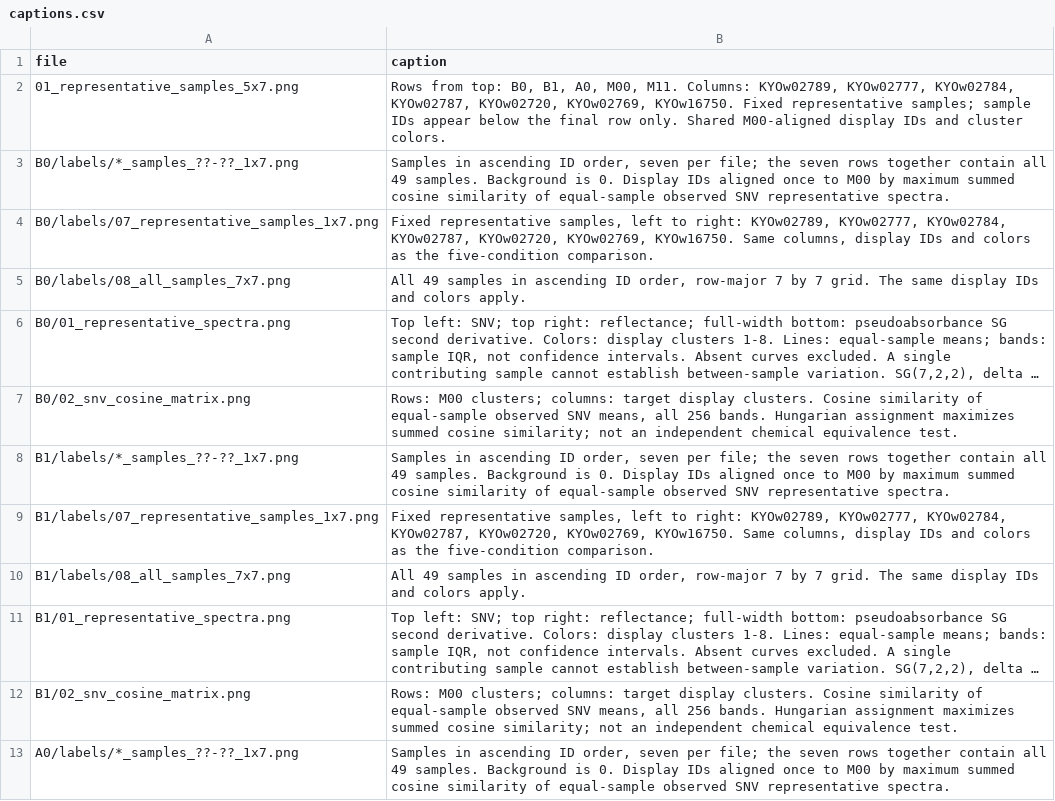
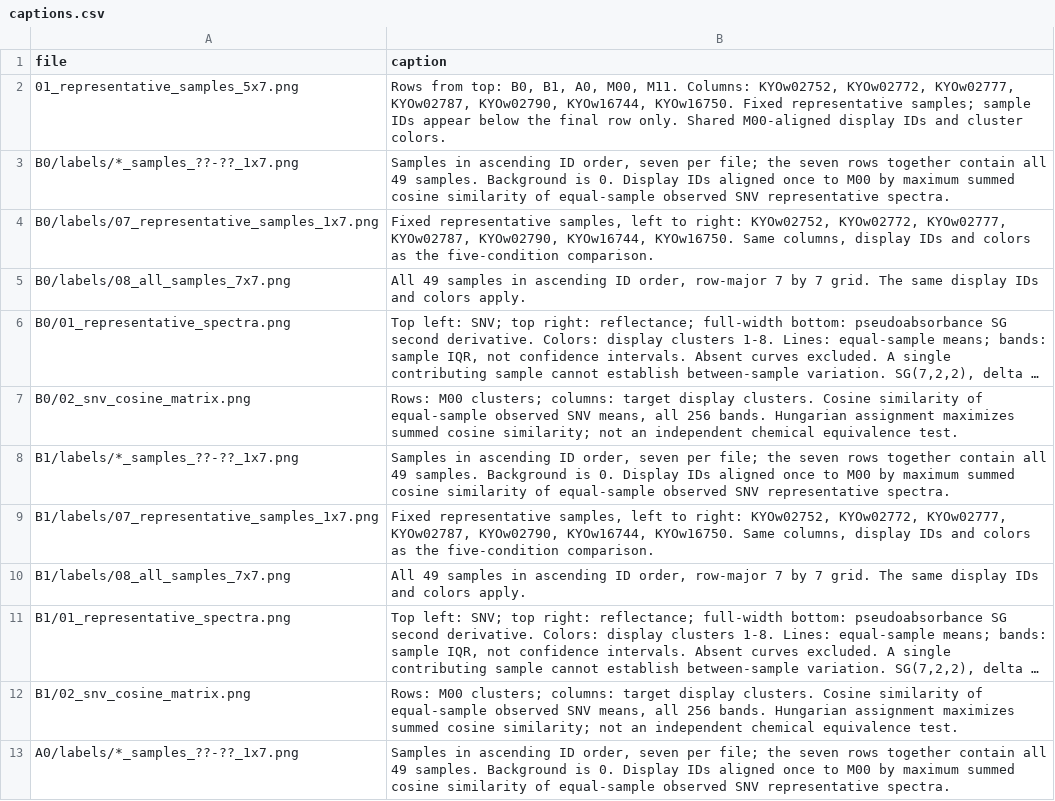
Before and after one commit to Mantis-Ryuji/WoodDegradationMap, a CSV file: outputs/experiments/global_v1/results/figures/global_k8_v1/captions.csv, drawn as a sheet; only a part is shown; long unchanged cells end in …; the diff covers the shown part only.

```diff
--- a/outputs/experiments/global_v1/results/figures/global_k8_v1/captions.csv
+++ b/outputs/experiments/global_v1/results/figures/global_k8_v1/captions.csv
@@ -1,5 +1,5 @@
 file,caption
-01_representative_samples_5x7.png,"Rows from top: B0, B1, A0, M00, M11. Columns: KYOw02789, KYOw02777, KYOw02784, KYOw02787, KYOw02720, KYOw02769, KYOw16750. Fixed representative samples; sample IDs appear below the final row only. Shared M00-aligned display IDs and cluster colors."
+01_representative_samples_5x7.png,"Rows from top: B0, B1, A0, M00, M11. Columns: KYOw02752, KYOw02772, KYOw02777, KYOw02787, KYOw02790, KYOw16744, KYOw16750. Fixed representative samples; sample IDs appear below the final row only. Shared M00-aligned display IDs and cluster colors."
 B0/labels/*_samples_??-??_1x7.png,"Samples in ascending ID order, seven per file; the seven rows together contain all 49 samples. Background is 0. Display IDs aligned once to M00 by maximum summed cosine similarity of equal-sample observed SNV representative spectra."
-B0/labels/07_representative_samples_1x7.png,"Fixed representative samples, left to right: KYOw02789, KYOw02777, KYOw02784, KYOw02787, KYOw02720, KYOw02769, KYOw16750. Same columns, display IDs and colors as the five-condition comparison."
+B0/labels/07_representative_samples_1x7.png,"Fixed representative samples, left to right: KYOw02752, KYOw02772, KYOw02777, KYOw02787, KYOw02790, KYOw16744, KYOw16750. Same columns, display IDs and colors as the five-condition comparison."
 B0/labels/08_all_samples_7x7.png,"All 49 samples in ascending ID order, row-major 7 by 7 grid. The same display IDs and colors apply."
@@ -8,3 +8,3 @@ B0/02_snv_cosine_matrix.png,"Rows: M00 clusters; columns: target display cluster
 B1/labels/*_samples_??-??_1x7.png,"Samples in ascending ID order, seven per file; the seven rows together contain all 49 samples. Background is 0. Display IDs aligned once to M00 by maximum summed cosine similarity of equal-sample observed SNV representative spectra."
-B1/labels/07_representative_samples_1x7.png,"Fixed representative samples, left to right: KYOw02789, KYOw02777, KYOw02784, KYOw02787, KYOw02720, KYOw02769, KYOw16750. Same columns, display IDs and colors as the five-condition comparison."
+B1/labels/07_representative_samples_1x7.png,"Fixed representative samples, left to right: KYOw02752, KYOw02772, KYOw02777, KYOw02787, KYOw02790, KYOw16744, KYOw16750. Same columns, display IDs and colors as the five-condition comparison."
 B1/labels/08_all_samples_7x7.png,"All 49 samples in ascending ID order, row-major 7 by 7 grid. The same display IDs and colors apply."
```
Also changed, not shown: 3 edited cells elsewhere in this file, 16 other files.
